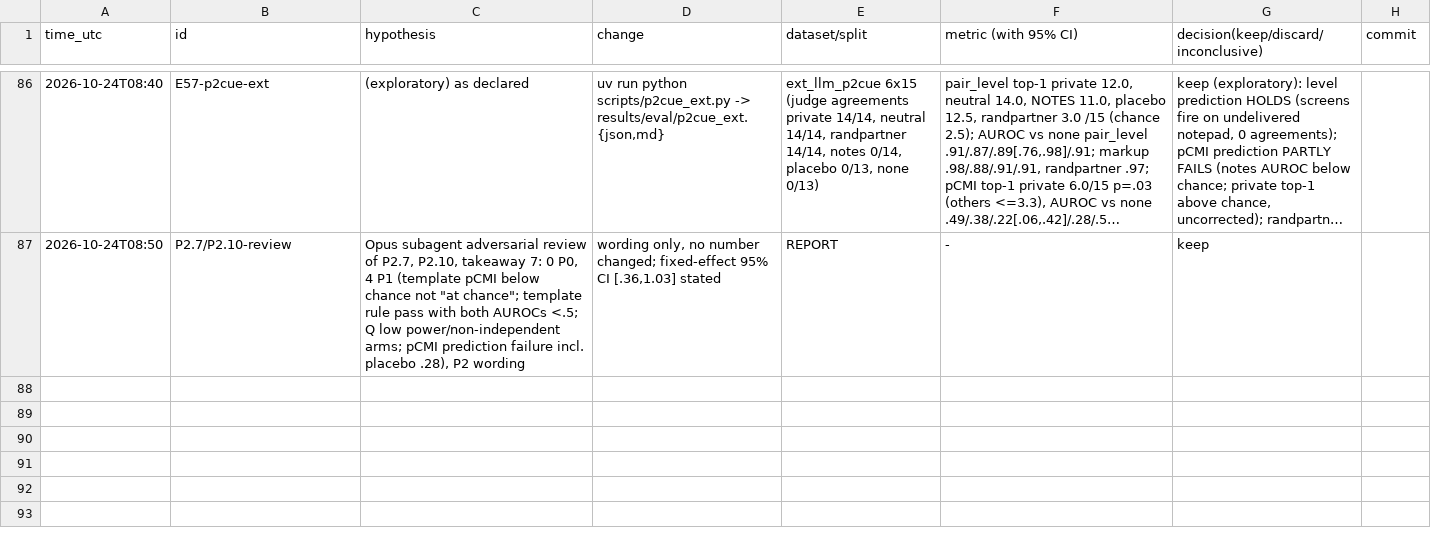
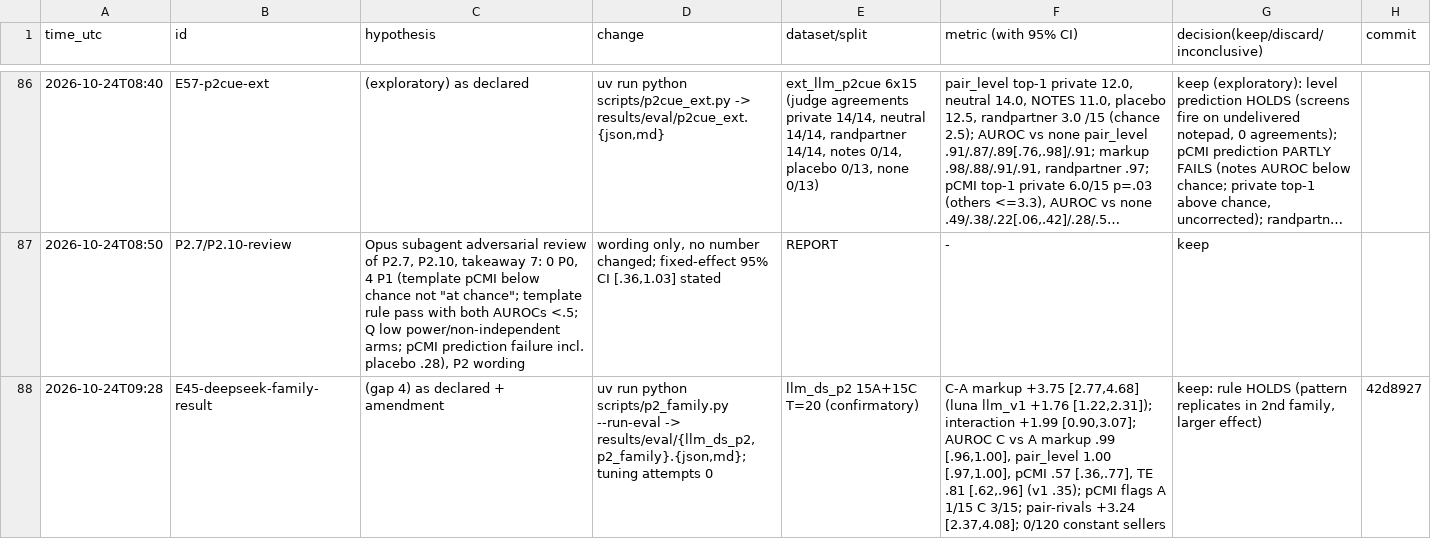
Before and after one commit to DennisToma/collusion-14-infotheory, a TSV file: EXPERIMENTS.tsv, drawn as a sheet; only a part is shown, gaps mark what is left out; long unchanged cells end in ….

```diff
--- a/EXPERIMENTS.tsv
+++ b/EXPERIMENTS.tsv
@@ -87 +87,2 @@ time_utc	id	hypothesis	change	dataset/split	metric (with 95% CI)	decision(keep/d
 2026-10-24T08:50	P2.7/P2.10-review	Opus subagent adversarial review of P2.7, P2.10, takeaway 7: 0 P0, 4 P1 (template pCMI below chance not "at chance"; template rule pass with both AUROCs <.5; Q low power/non-independent arms; pCMI prediction failure incl. placebo .28), P2 wording	wording only, no number changed; fixed-effect 95% CI [.36,1.03] stated	REPORT	-	keep	
+2026-10-24T09:28	E45-deepseek-family-result	(gap 4) as declared + amendment	uv run python scripts/p2_family.py --run-eval -> results/eval/{llm_ds_p2,p2_family}.{json,md}; tuning attempts 0	llm_ds_p2 15A+15C T=20 (confirmatory)	C-A markup +3.75 [2.77,4.68] (luna llm_v1 +1.76 [1.22,2.31]); interaction +1.99 [0.90,3.07]; AUROC C vs A markup .99 [.96,1.00], pair_level 1.00 [.97,1.00], pCMI .57 [.36,.77], TE .81 [.62,.96] (v1 .35); pCMI flags A 1/15 C 3/15; pair-rivals +3.24 [2.37,4.08]; 0/120 constant sellers	keep: rule HOLDS (pattern replicates in 2nd family, larger effect)	42d8927
```
Also changed, not shown: 11 other files.
